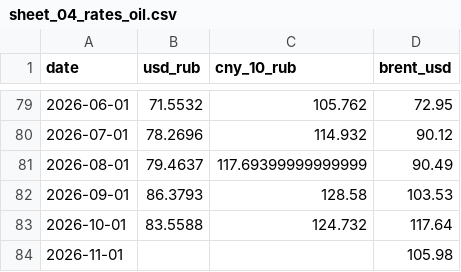
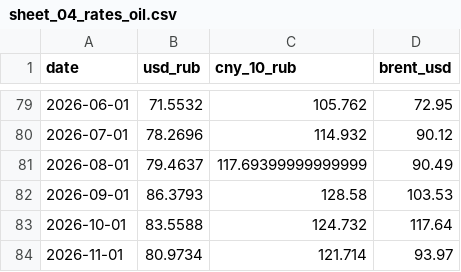
Before and after one commit to mariasmirnova716-creator/macro-data-updater, a CSV file: data/sheet_04_rates_oil_data/sheet_04_rates_oil.csv, drawn as a sheet; only a part is shown, gaps mark what is left out.

```diff
--- a/data/sheet_04_rates_oil_data/sheet_04_rates_oil.csv
+++ b/data/sheet_04_rates_oil_data/sheet_04_rates_oil.csv
@@ -83,2 +83,2 @@
 2026-10-01,83.5588,124.732,117.64
-2026-11-01,,,105.98
+2026-11-01,80.9734,121.714,93.97
```
Also changed, not shown: data/sheet_03a_keyrate_inflation/cbr_keyrate_inflation_monthly_forecast.csv, data/sheet_03a_keyrate_inflation/cbr_medium_term_forecast_parameters.csv, 5 other files.
